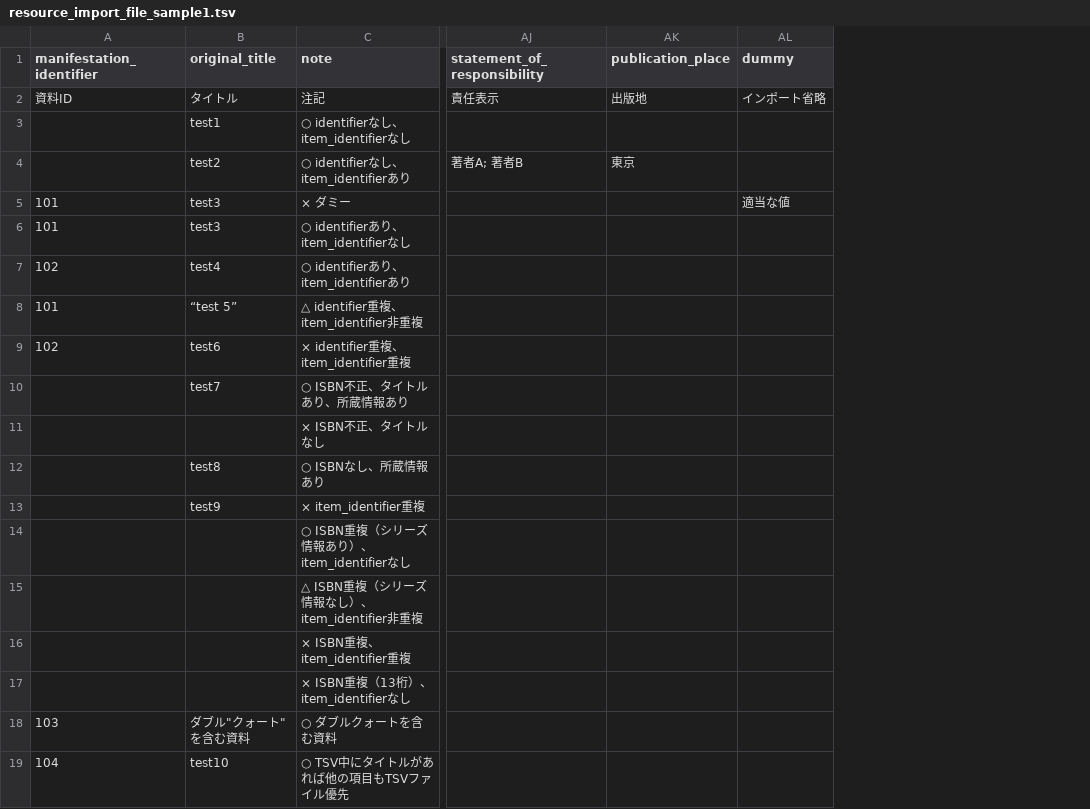
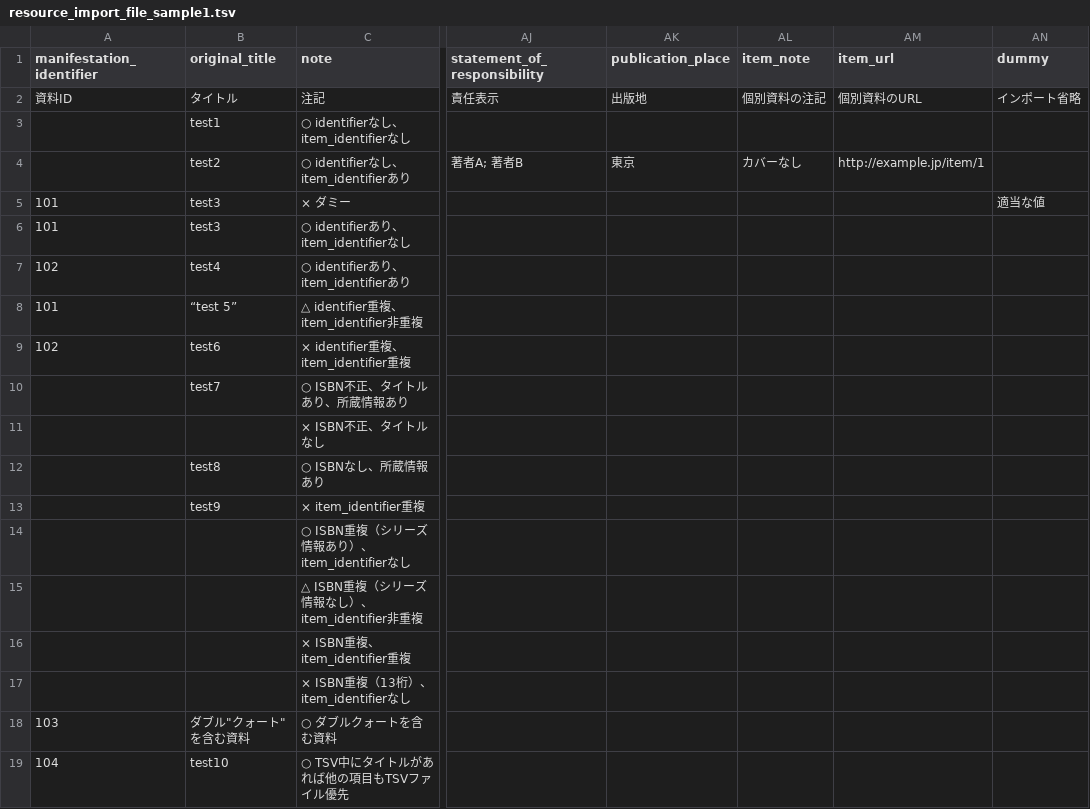
Before and after one commit to next-l/enju_biblio, a TSV file: examples/resource_import_file_sample1.tsv, drawn as a sheet; only a part is shown, gaps mark what is left out; the diff names each change by its address in the sheet, - before the commit and + after, or states it on an @@ line.

Commit message:
import item_note and item_url next-l/enju_leaf#335

```diff
--- a/examples/resource_import_file_sample1.tsv
+++ b/examples/resource_import_file_sample1.tsv
+column AL (item_note), rows 2-4: 個別資料の注記 |  | カバーなし
+column AM (item_url), rows 2-4: 個別資料のURL |  | http://example.jp/item/1
```
Also changed, not shown: 5 other files.
